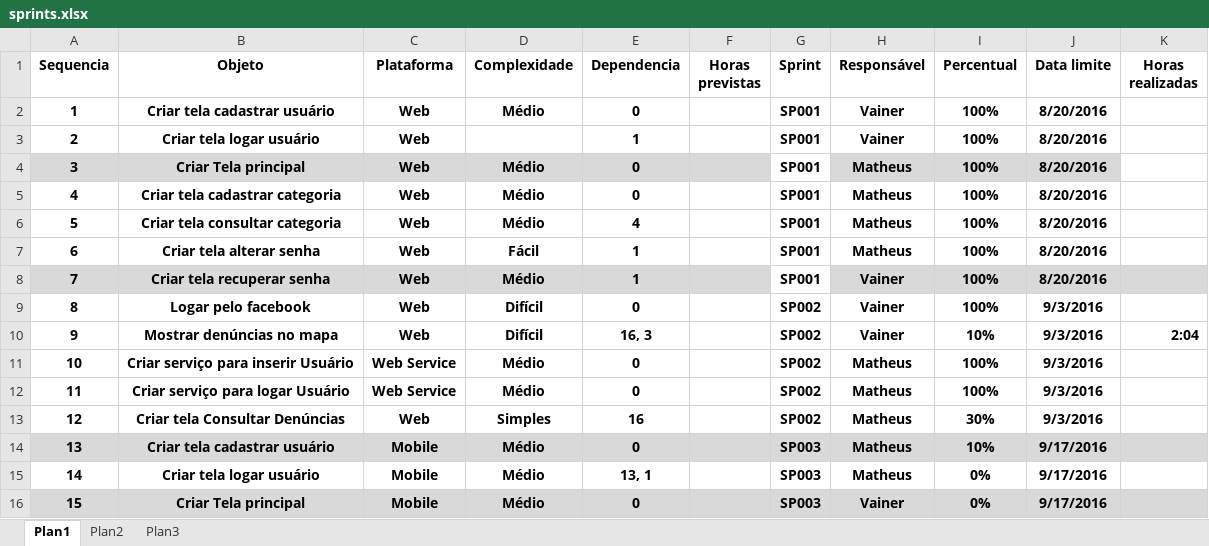
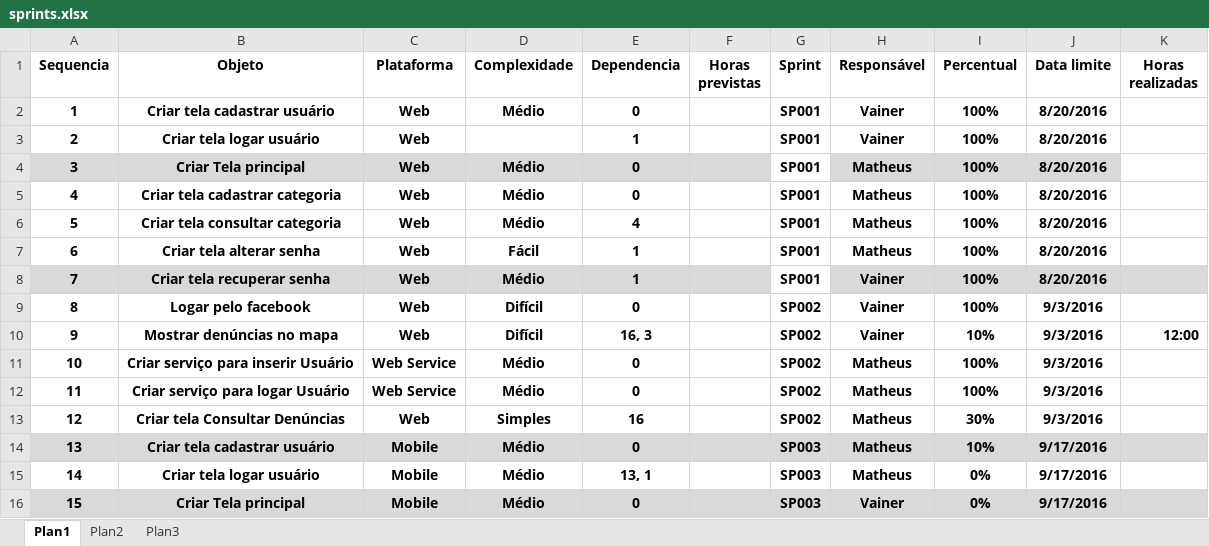
Before and after one commit to vcprefeito/documentacao, an Excel workbook: sprints.xlsx, sheet Plan1, drawn as a sheet; only a part is shown; values as stored, in another font and other column widths than the file's, no borders; table styles not drawn; the diff names each change by its address in the sheet, - before the commit and + after, or states it on an @@ line.

Commit message:
horas trabalhadas no mapa

```diff
--- a/sprints.xlsx (sheet Plan1)
+++ b/sprints.xlsx (sheet Plan1)
-K10 (Horas realizadas): 2:04
+K10 (Horas realizadas): 12:00
```
